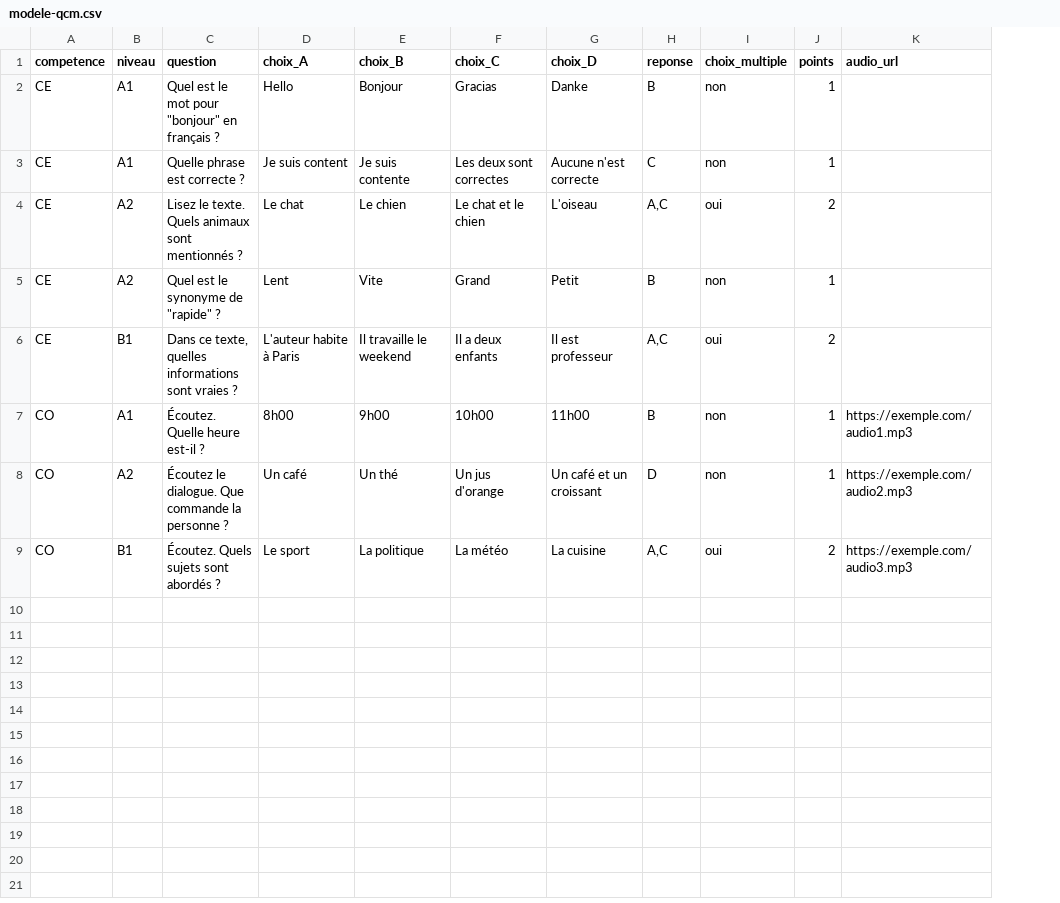
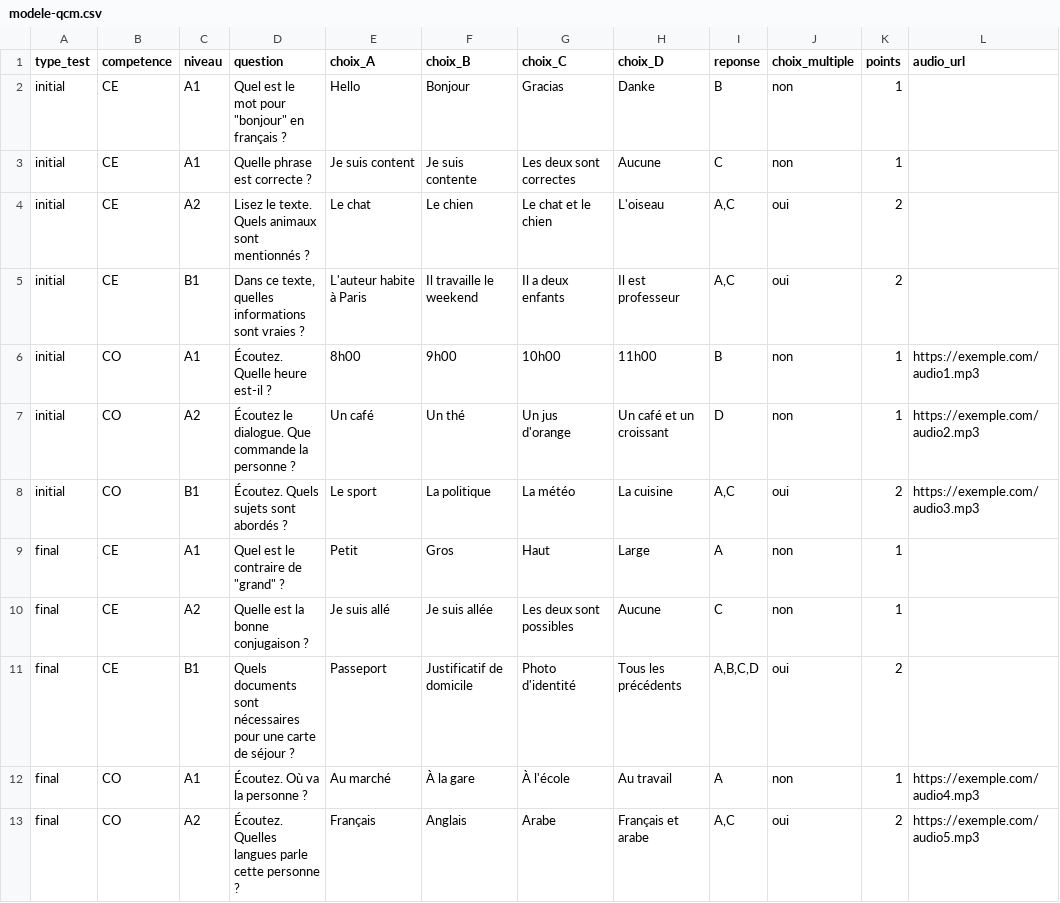
Before and after one commit to YathraTech/MystoryformationAutomatisation, a CSV file: public/modele-qcm.csv, drawn as a sheet; removed rows and columns are numbered as before the commit, all else as after; the diff names each change by its address in the sheet, - before the commit and + after, or states it on an @@ line.

```diff
--- a/public/modele-qcm.csv
+++ b/public/modele-qcm.csv
+column A (type_test), rows 2-8: all initial
-H3 (choix_D): Aucune n'est correcte
+H3 (choix_D): Aucune
-row 5: CE | A2 | Quel est le synonyme de "rapide" ? | Lent | Vite | Grand | Petit | B | non | 1
+row 9: final | CE | A1 | Quel est le contraire de "grand" ? | Petit | Gros | Haut | Large | A | non | 1
+row 10: final | CE | A2 | Quelle est la bonne conjugaison ? | Je suis allé | Je suis allée | Les deux sont possibles | Aucune | C | non | 1
+row 11: final | CE | B1 | Quels documents sont nécessaires pour une carte de séjour ? | Passeport | Justificatif de domicile | Photo d'identité | Tous les précédents | A,B,C,D | oui | 2
+row 12: final | CO | A1 | Écoutez. Où va la personne ? | Au marché | À la gare | À l'école | Au travail | A | non | 1 | https://exemple.com/audio4.mp3
+row 13: final | CO | A2 | Écoutez. Quelles langues parle cette personne ? | Français | Anglais | Arabe | Français et arabe | A,C | oui | 2 | https://exemple.com/audio5.mp3
```
Also changed, not shown: 8 other files.
